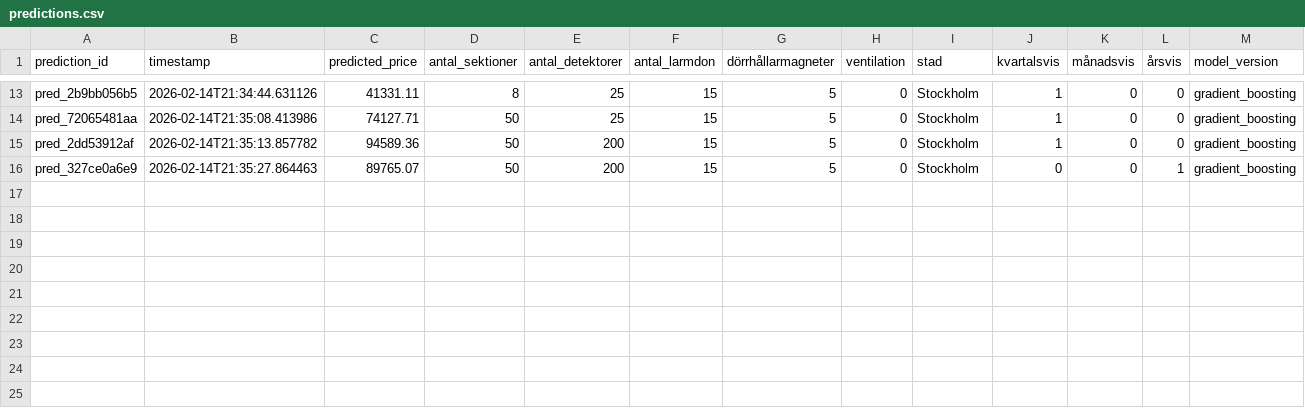
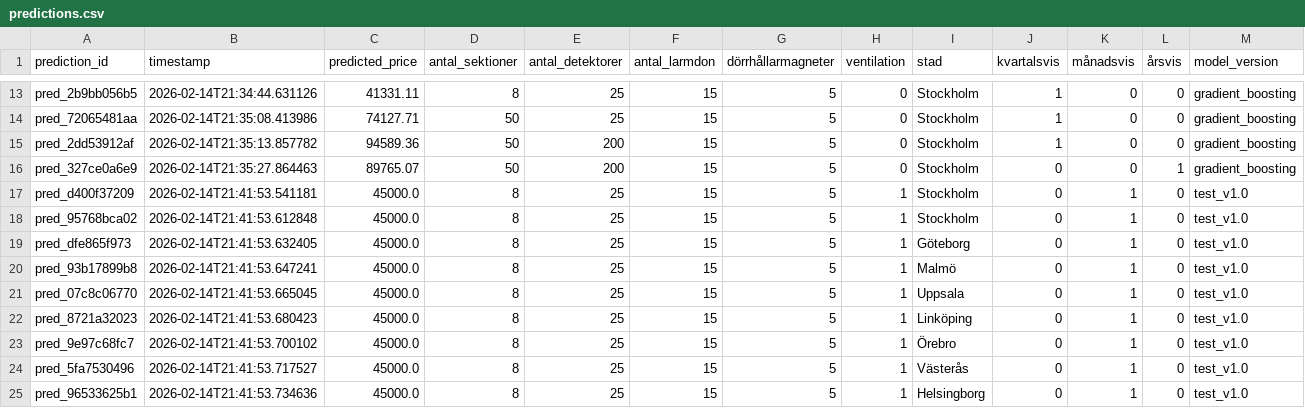
Before and after one commit to Richardnr47/Avarn, a CSV file: logs/predictions.csv, drawn as a sheet; only a part is shown, gaps mark what is left out; rows hold the shown columns only; the diff names each change by its address in the sheet, - before the commit and + after, or states it on an @@ line.

```diff
--- a/logs/predictions.csv
+++ b/logs/predictions.csv
+row 17: pred_d400f37209 | 2026-02-14T21:41:53.541181 | 45000.0 | 8 | 25 | 15 | 5 | 1 | Stockholm | 0 | 1 | 0 | test_v1.0
+row 18: pred_95768bca02 | 2026-02-14T21:41:53.612848 | 45000.0 | 8 | 25 | 15 | 5 | 1 | Stockholm | 0 | 1 | 0 | test_v1.0
+row 19: pred_dfe865f973 | 2026-02-14T21:41:53.632405 | 45000.0 | 8 | 25 | 15 | 5 | 1 | Göteborg | 0 | 1 | 0 | test_v1.0
+row 20: pred_93b17899b8 | 2026-02-14T21:41:53.647241 | 45000.0 | 8 | 25 | 15 | 5 | 1 | Malmö | 0 | 1 | 0 | test_v1.0
+row 21: pred_07c8c06770 | 2026-02-14T21:41:53.665045 | 45000.0 | 8 | 25 | 15 | 5 | 1 | Uppsala | 0 | 1 | 0 | test_v1.0
+row 22: pred_8721a32023 | 2026-02-14T21:41:53.680423 | 45000.0 | 8 | 25 | 15 | 5 | 1 | Linköping | 0 | 1 | 0 | test_v1.0
+row 23: pred_9e97c68fc7 | 2026-02-14T21:41:53.700102 | 45000.0 | 8 | 25 | 15 | 5 | 1 | Örebro | 0 | 1 | 0 | test_v1.0
+row 24: pred_5fa7530496 | 2026-02-14T21:41:53.717527 | 45000.0 | 8 | 25 | 15 | 5 | 1 | Västerås | 0 | 1 | 0 | test_v1.0
+row 25: pred_96533625b1 | 2026-02-14T21:41:53.734636 | 45000.0 | 8 | 25 | 15 | 5 | 1 | Helsingborg | 0 | 1 | 0 | test_v1.0
```
Also changed, not shown: 2 other files.
